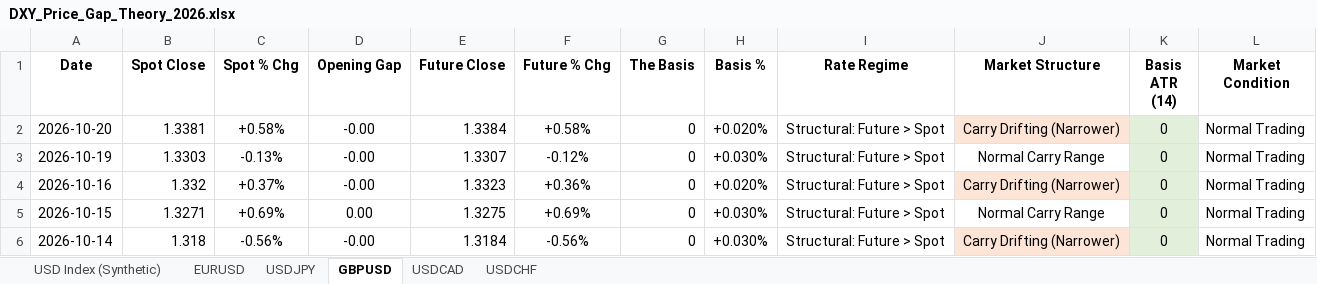
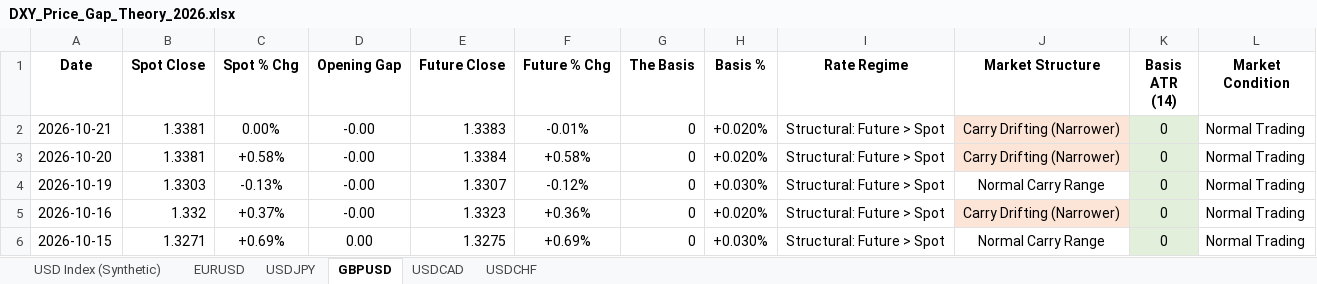
Before and after one commit to Jamesssurfer/DXYSpotvsFuture, an Excel workbook: DXY_Price_Gap_Theory_2026.xlsx, sheet GBPUSD, drawn as a sheet; only a part is shown; the shorter side is filled out with more unchanged rows; values as stored, in another font and other column widths than the file's, no borders; the diff names each change by its address in the sheet, - before the commit and + after, or states it on an @@ line.

```diff
--- a/DXY_Price_Gap_Theory_2026.xlsx (sheet GBPUSD)
+++ b/DXY_Price_Gap_Theory_2026.xlsx (sheet GBPUSD)
+row 2: 2026-10-21 | 1.3381 | 0.00% | -0.00 | 1.3383 | -0.01% | 0 | +0.020% | Structural: Future > Spot | Carry Drifting (Narrower) | 0 | Normal Trading
```
Also changed, not shown: sheet USD Index (Synthetic), sheet USDCAD, sheet EURUSD, sheet USDCHF, sheet USDJPY.
